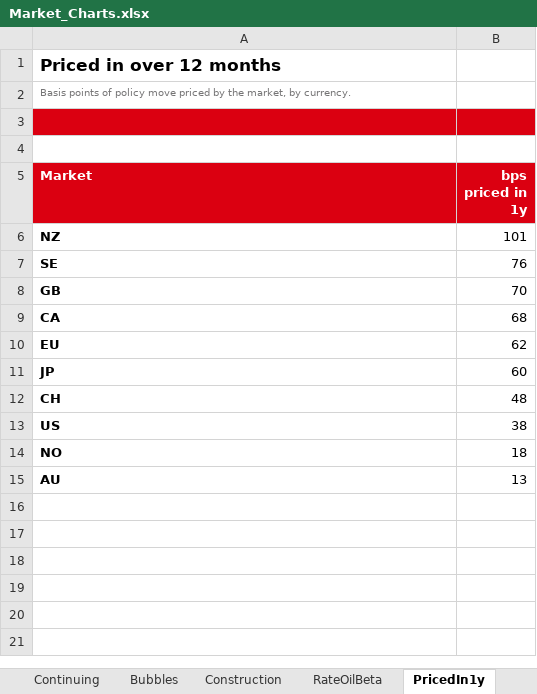
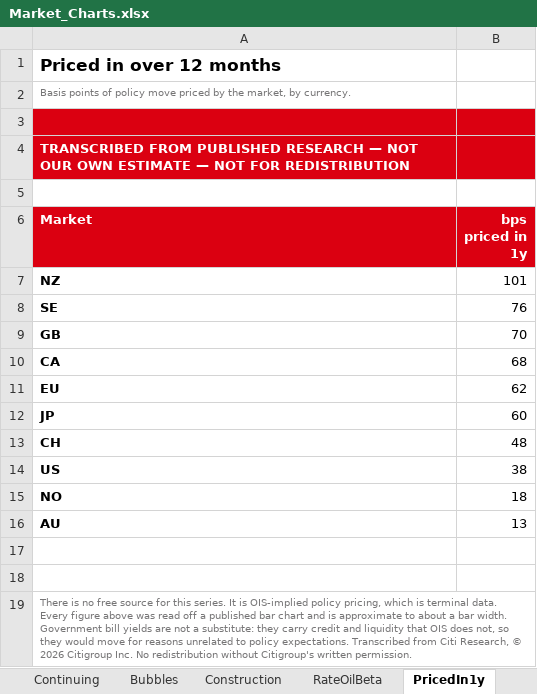
Before and after one commit to nl2992/market-charts, an Excel workbook: Market_Charts.xlsx, sheet PricedIn1y, drawn as a sheet; values as stored, in another font and other column widths than the file's, no borders; the diff names each change by its address in the sheet, - before the commit and + after, or states it on an @@ line.

```diff
--- a/Market_Charts.xlsx (sheet PricedIn1y)
+++ b/Market_Charts.xlsx (sheet PricedIn1y)
+row 4: TRANSCRIBED FROM PUBLISHED RESEARCH — NOT OUR OWN ESTIMATE — NOT FOR REDISTRIBUTION
+row 17: (empty)
+row 18: (empty)
+row 19: There is no free source for this series. It is OIS-implied policy pricing, which is terminal data. Every figure above was read off a published bar chart and is approximate to about a bar width. Government bill yields are not a substitute: they carry credit and liquidity that OIS does not, so they would move for reasons unrelated to policy expectations. Transcribed from Citi Research, © 2026 Citigroup Inc. No redistribution without Citigroup's written permission.
```
Also changed, not shown: sheet CrossAsset, sheet Claims, sheet BetaCompare, sheet RateOilBeta, sheet Charts, other sheet tabs, charts or pictures.
